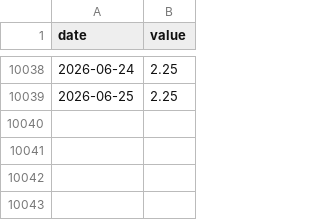
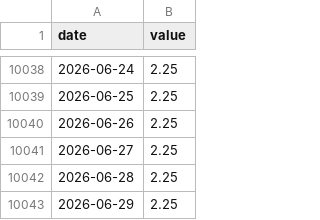
Before and after one commit to yutaogura2/g7-money-flow, a CSV file: macro_data/ECBDFR.csv, drawn as a sheet; only a part is shown, gaps mark what is left out; the diff names each change by its address in the sheet, - before the commit and + after, or states it on an @@ line.

```diff
--- a/macro_data/ECBDFR.csv
+++ b/macro_data/ECBDFR.csv
+row 10040: 2026-06-26 | 2.25
+row 10041: 2026-06-27 | 2.25
+row 10042: 2026-06-28 | 2.25
+row 10043: 2026-06-29 | 2.25
```
Also changed, not shown: macro_data/COT_JPY.csv, macro_data/ECB_M2_EUR.csv, 18 other files.
